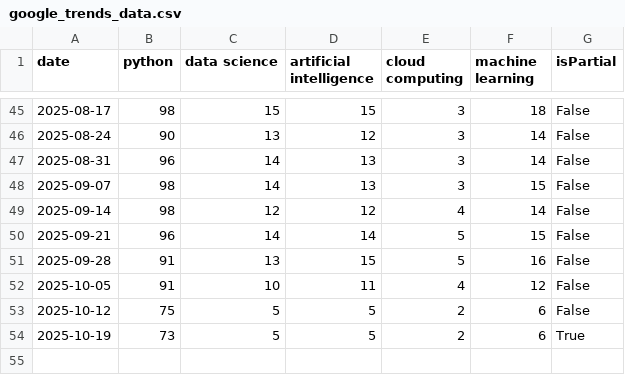
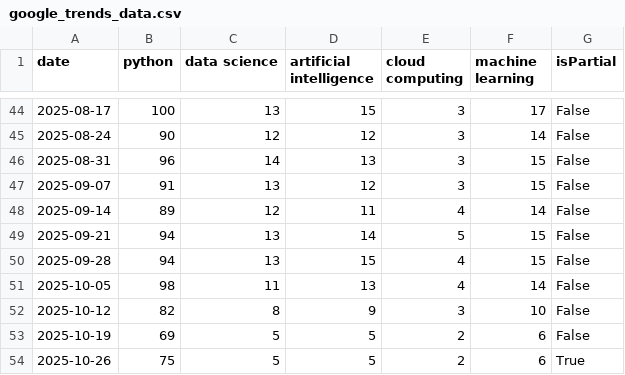
Before and after one commit to ahsal075/TechTrendForecaster, a CSV file: google_trends_data.csv, drawn as a sheet; only a part is shown, gaps mark what is left out; the diff covers the shown part only.

```diff
--- a/google_trends_data.csv
+++ b/google_trends_data.csv
@@ -45,10 +44,11 @@ date,python,data science,artificial intelligence,cloud computing,machine learnin
-2025-08-17,98,15,15,3,18,False
-2025-08-24,90,13,12,3,14,False
-2025-08-31,96,14,13,3,14,False
-2025-09-07,98,14,13,3,15,False
-2025-09-14,98,12,12,4,14,False
-2025-09-21,96,14,14,5,15,False
-2025-09-28,91,13,15,5,16,False
-2025-10-05,91,10,11,4,12,False
-2025-10-12,75,5,5,2,6,False
-2025-10-19,73,5,5,2,6,True
+2025-08-17,100,13,15,3,17,False
+2025-08-24,90,12,12,3,14,False
+2025-08-31,96,14,13,3,15,False
+2025-09-07,91,13,12,3,15,False
+2025-09-14,89,12,11,4,14,False
+2025-09-21,94,13,14,5,15,False
+2025-09-28,94,13,15,4,15,False
+2025-10-05,98,11,13,4,14,False
+2025-10-12,82,8,9,3,10,False
+2025-10-19,69,5,5,2,6,False
+2025-10-26,75,5,5,2,6,True
```
Also changed, not shown: 1 removed row and 61 edited cells elsewhere in this file, forecast_sample_python.csv, 1 other file.
